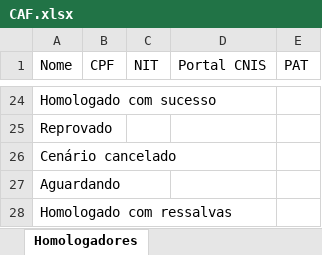
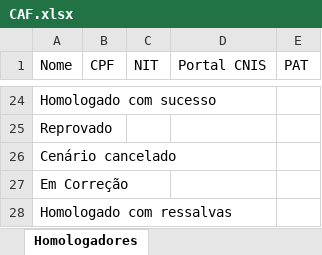
Before and after one commit to thiagopb12-max/painel-homologacao-caf, an Excel workbook: CAF.xlsx, sheet Homologadores, drawn as a sheet; only a part is shown, gaps mark what is left out; values as stored, in another font and other column widths than the file's, no borders; the diff names each change by its address in the sheet, - before the commit and + after, or states it on an @@ line.

```diff
--- a/CAF.xlsx (sheet Homologadores)
+++ b/CAF.xlsx (sheet Homologadores)
-A27 (Nome): Aguardando
+A27 (Nome): Em Correção
```
Also changed, not shown: sheet Cenários homologação.
